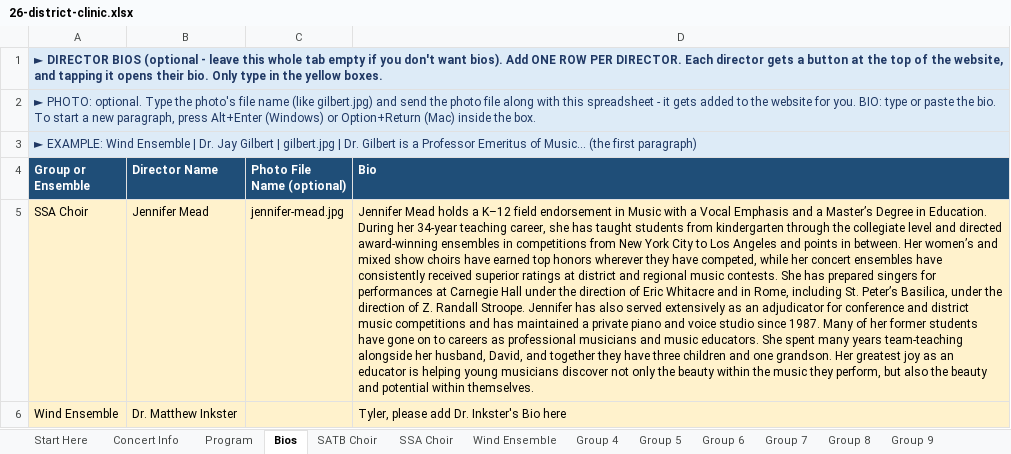
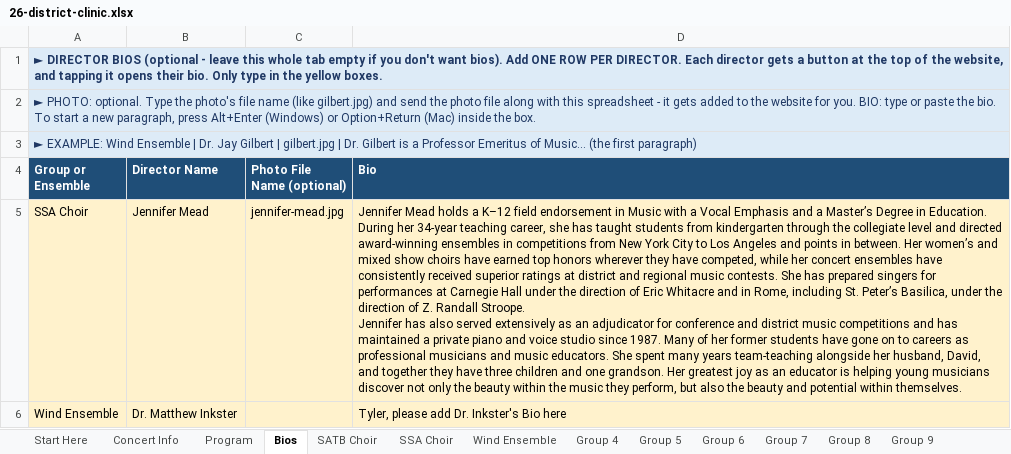
Before and after one commit to btschu/26-district-clinic, an Excel workbook: data/26-district-clinic.xlsx, sheet Bios, drawn as a sheet; values as stored, in another font and other column widths than the file's, no borders; the diff names each change by its address in the sheet, - before the commit and + after, or states it on an @@ line.

Commit message:
Add files via upload

```diff
--- a/data/26-district-clinic.xlsx (sheet Bios)
+++ b/data/26-district-clinic.xlsx (sheet Bios)
-D5 (Bio): …within themselves.
+D5 (Bio): …within themselves.
```
Also changed, not shown: sheet Concert Info.
